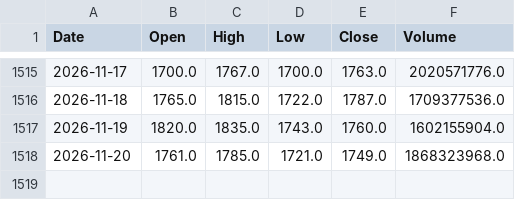
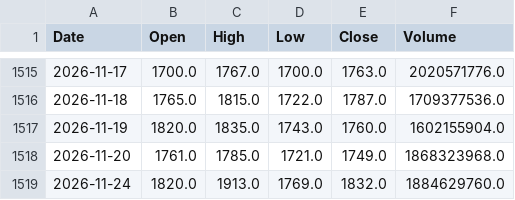
Before and after one commit to sebams81/analisis-tecnico-arg, a CSV file: data_raw/csv/CEPU_BA.csv, drawn as a sheet; only a part is shown, gaps mark what is left out; the diff names each change by its address in the sheet, - before the commit and + after, or states it on an @@ line.

```diff
--- a/data_raw/csv/CEPU_BA.csv
+++ b/data_raw/csv/CEPU_BA.csv
+row 1519: 2026-11-24 | 1820.0 | 1913.0 | 1769.0 | 1832.0 | 1884629760.0
```
Also changed, not shown: data_raw/csv/AL30_BA.csv, data_raw/csv/BBAR_BA.csv, 39 other files.
